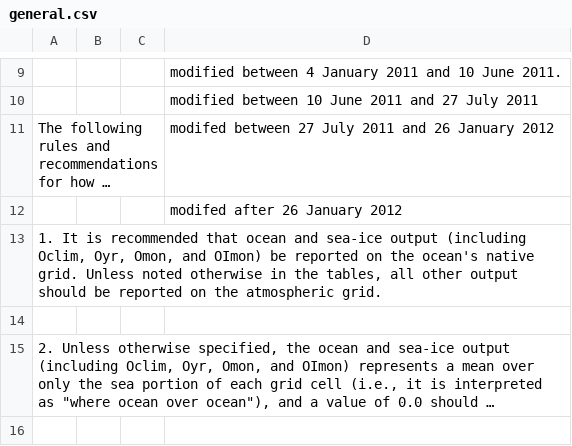
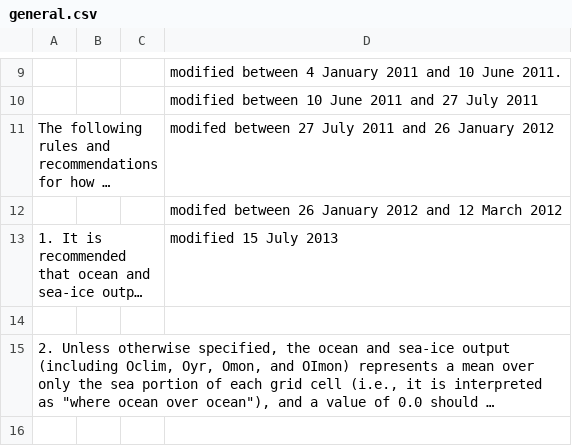
Before and after one commit to PCMDI/cmip5-cmor-tables, a CSV file: Tables_csv/general.csv, drawn as a sheet; only a part is shown, gaps mark what is left out; long unchanged cells end in …; the diff names each change by its address in the sheet, - before the commit and + after, or states it on an @@ line.

```diff
--- a/Tables_csv/general.csv
+++ b/Tables_csv/general.csv
-D12: modifed after 26 January 2012
+D12: modifed between 26 January 2012 and 12 March 2012
-D13: (empty)
+D13: modified 15 July 2013
```
Also changed, not shown: Tables_csv/3hr.csv, Tables_csv/OImon.csv, 25 other files.
